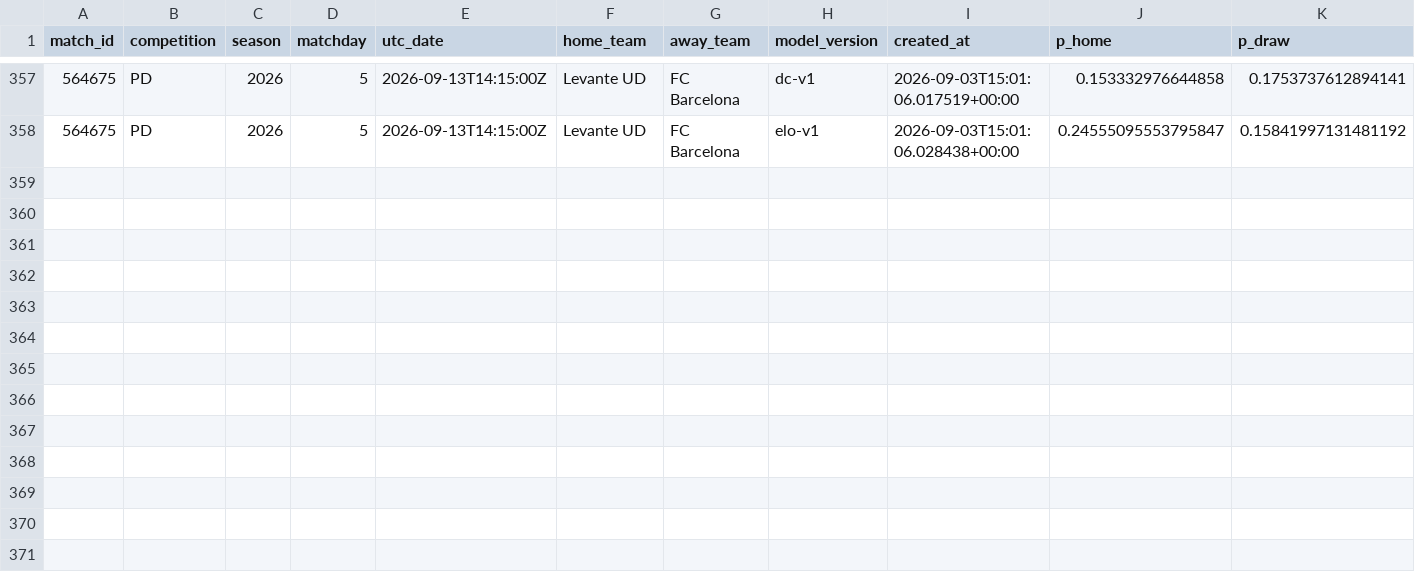
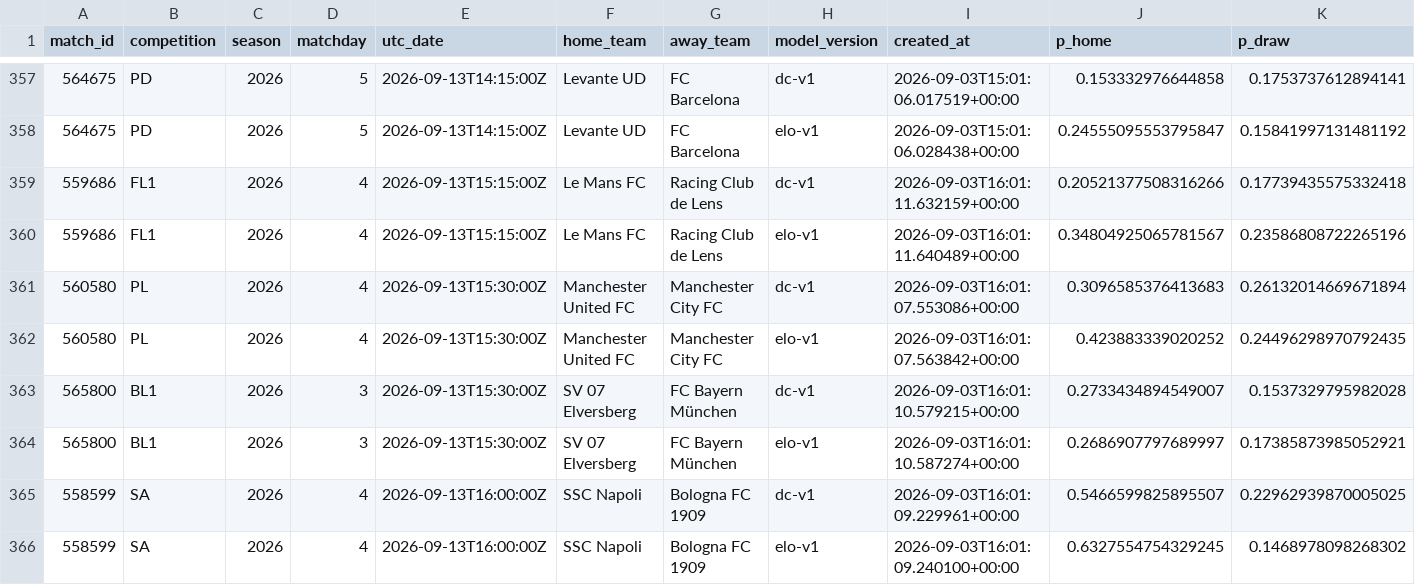
Before and after one commit to isaacruedabiota/FOOTBALL-PREDICTOR, a CSV file: track_record/track_record.csv, drawn as a sheet; only a part is shown, gaps mark what is left out; rows hold the shown columns only; the diff names each change by its address in the sheet, - before the commit and + after, or states it on an @@ line.

```diff
--- a/track_record/track_record.csv
+++ b/track_record/track_record.csv
+row 359: 559686 | FL1 | 2026 | 4 | 2026-09-13T15:15:00Z | Le Mans FC | Racing Club de Lens | dc-v1 | 2026-09-03T16:01:11.632159+00:00 | 0.20521377508316266 | 0.17739435575332418
+row 360: 559686 | FL1 | 2026 | 4 | 2026-09-13T15:15:00Z | Le Mans FC | Racing Club de Lens | elo-v1 | 2026-09-03T16:01:11.640489+00:00 | 0.34804925065781567 | 0.23586808722265196
+row 361: 560580 | PL | 2026 | 4 | 2026-09-13T15:30:00Z | Manchester United FC | Manchester City FC | dc-v1 | 2026-09-03T16:01:07.553086+00:00 | 0.3096585376413683 | 0.26132014669671894
+row 362: 560580 | PL | 2026 | 4 | 2026-09-13T15:30:00Z | Manchester United FC | Manchester City FC | elo-v1 | 2026-09-03T16:01:07.563842+00:00 | 0.423883339020252 | 0.24496298970792435
+row 363: 565800 | BL1 | 2026 | 3 | 2026-09-13T15:30:00Z | SV 07 Elversberg | FC Bayern München | dc-v1 | 2026-09-03T16:01:10.579215+00:00 | 0.2733434894549007 | 0.1537329795982028
+row 364: 565800 | BL1 | 2026 | 3 | 2026-09-13T15:30:00Z | SV 07 Elversberg | FC Bayern München | elo-v1 | 2026-09-03T16:01:10.587274+00:00 | 0.2686907797689997 | 0.17385873985052921
+row 365: 558599 | SA | 2026 | 4 | 2026-09-13T16:00:00Z | SSC Napoli | Bologna FC 1909 | dc-v1 | 2026-09-03T16:01:09.229961+00:00 | 0.5466599825895507 | 0.22962939870005025
+row 366: 558599 | SA | 2026 | 4 | 2026-09-13T16:00:00Z | SSC Napoli | Bologna FC 1909 | elo-v1 | 2026-09-03T16:01:09.240100+00:00 | 0.6327554754329245 | 0.1468978098268302
```
Also changed, not shown: 1 other file.
